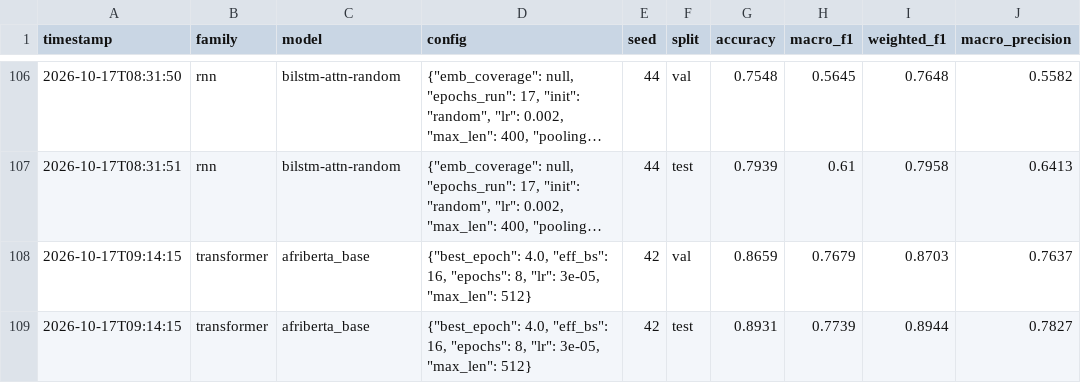
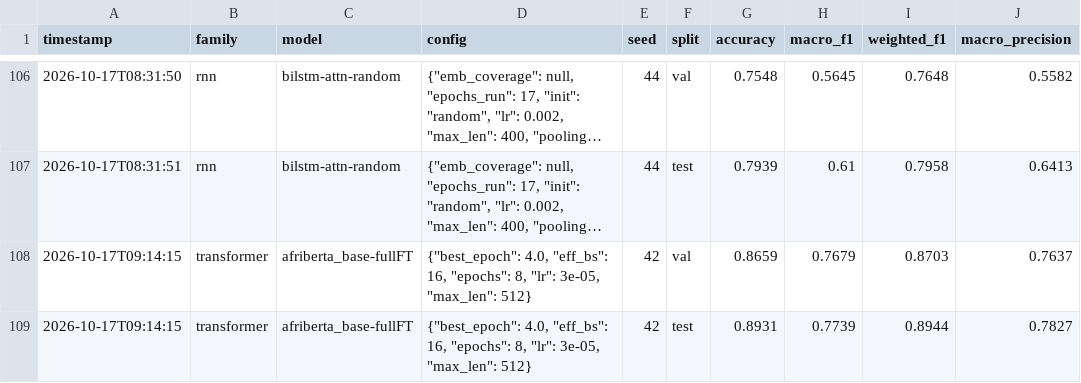
Before and after one commit to ReneNtabana/Summative, a CSV file: results/experiments.csv, drawn as a sheet; only a part is shown, gaps mark what is left out; long unchanged cells end in …; the diff names each change by its address in the sheet, - before the commit and + after, or states it on an @@ line.

```diff
--- a/results/experiments.csv
+++ b/results/experiments.csv
-C108:C109 (model): afriberta_base
+C108:C109 (model): afriberta_base-fullFT
```
Also changed, not shown: 3 other files.
